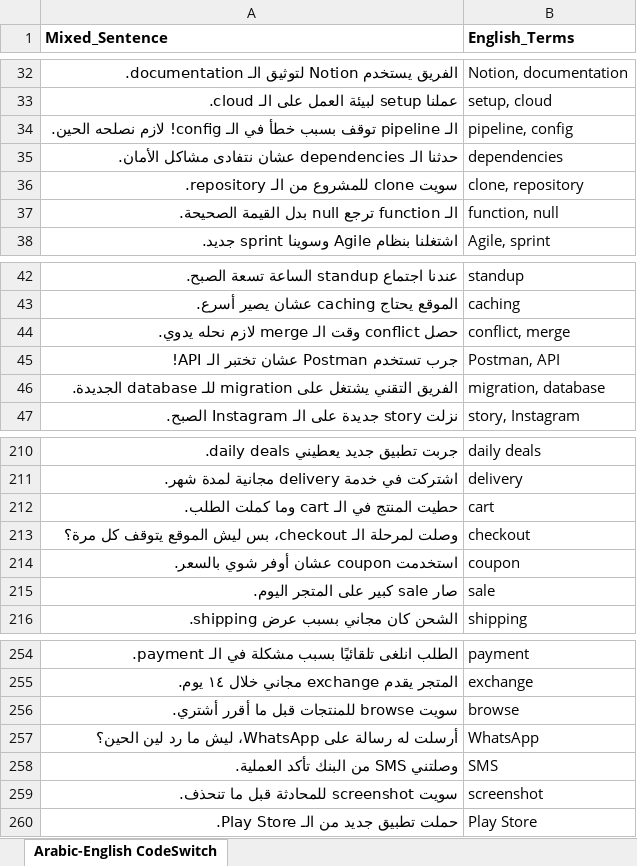
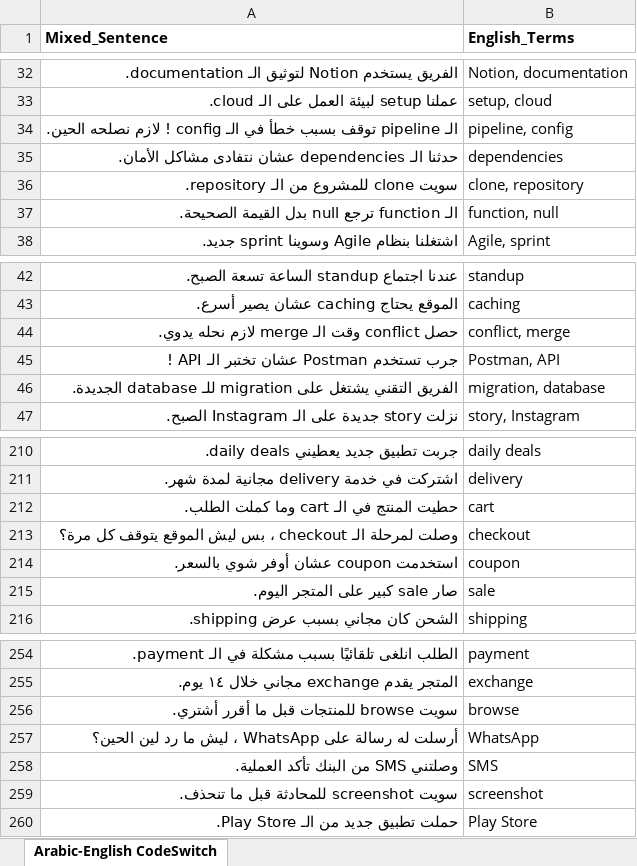
Before and after one commit to jjujjo/stc_voice_data_collection, an Excel workbook: arabic_english_codeswitching_300.xlsx, sheet Arabic-English CodeSwitch, drawn as a sheet; only a part is shown, gaps mark what is left out; values as stored, in another font and other column widths than the file's, no borders; the diff names each change by its address in the sheet, - before the commit and + after, or states it on an @@ line.

```diff
--- a/arabic_english_codeswitching_300.xlsx (sheet Arabic-English CodeSwitch)
+++ b/arabic_english_codeswitching_300.xlsx (sheet Arabic-English CodeSwitch)
-A34 (Mixed_Sentence): …في الـ config! لازم نصلحه…
+A34 (Mixed_Sentence): …في الـ config ! لازم نصلحه…
-A45 (Mixed_Sentence): جرب تستخدم Postman عشان تختبر الـ API!
+A45 (Mixed_Sentence): جرب تستخدم Postman عشان تختبر الـ API !
-A213 (Mixed_Sentence): …لمرحلة الـ checkout، بس ليش…
+A213 (Mixed_Sentence): …لمرحلة الـ checkout ، بس ليش…
-A257 (Mixed_Sentence): …رسالة على WhatsApp، ليش ما…
+A257 (Mixed_Sentence): …رسالة على WhatsApp ، ليش ما…
```
Also changed, not shown: arabic_english_codeswitching_1000_combined.xlsx, arabic_english_codeswitching_700_new.xlsx, 2 other files.
